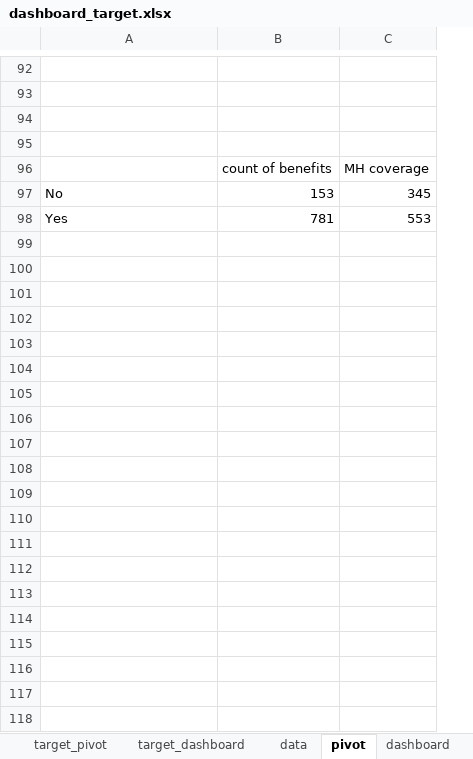
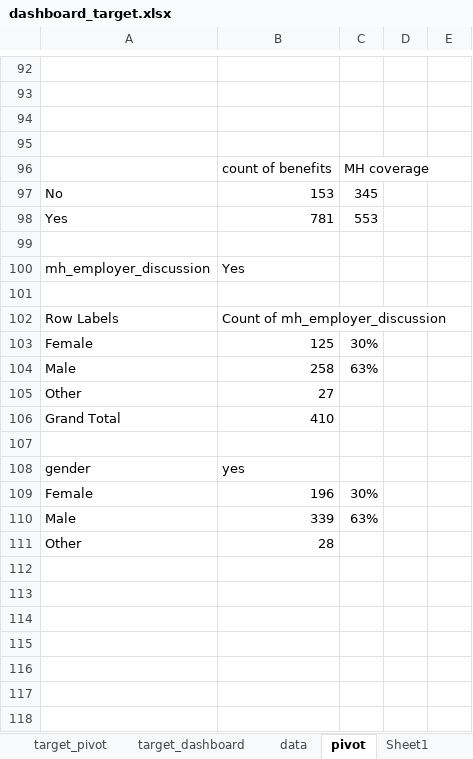
Before and after one commit to apolbernardo/paper_1, an Excel workbook: eda/dashboard_target.xlsx, sheet pivot, drawn as a sheet; only a part is shown, gaps mark what is left out; values as stored, in another font and other column widths than the file's, no borders; charts and pictures not drawn; removed rows and columns are numbered as before the commit, all else as after; the diff covers the shown part only; the diff names each change by its address in the sheet, - before the commit and + after, or states it on an @@ line.

Commit message:
eda final
dashboard for modeling

```diff
--- a/eda/dashboard_target.xlsx (sheet pivot)
+++ b/eda/dashboard_target.xlsx (sheet pivot)
-sheet tab: dashboard
+sheet tab: Sheet1
-column C, rows 96-98: MH coverage | 345 | 553
+column C, rows 96-98: MH coverage | 345 | 553
+column D, empty
+column E, empty
+row 99: (empty)
+row 100: mh_employer_discussion | Yes
+row 101: (empty)
+row 102: Row Labels | Count of mh_employer_discussion
+row 103: Female | 125 | 30%
+row 104: Male | 258 | 63%
+row 105: Other | 27
+row 106: Grand Total | 410
+row 107: (empty)
+row 108: gender | yes
+row 109: Female | 196 | 30%
+row 110: Male | 339 | 63%
+row 111: Other | 28
+row 112: (empty)
+row 113: (empty)
+row 114: (empty)
+row 115: (empty)
+row 116: (empty)
+row 117: (empty)
+row 118: (empty)
```
Also changed, not shown: 123 added rows and 2 moved rows elsewhere in this sheet, sheet target_pivot, sheet data, other sheet tabs, charts or pictures.
